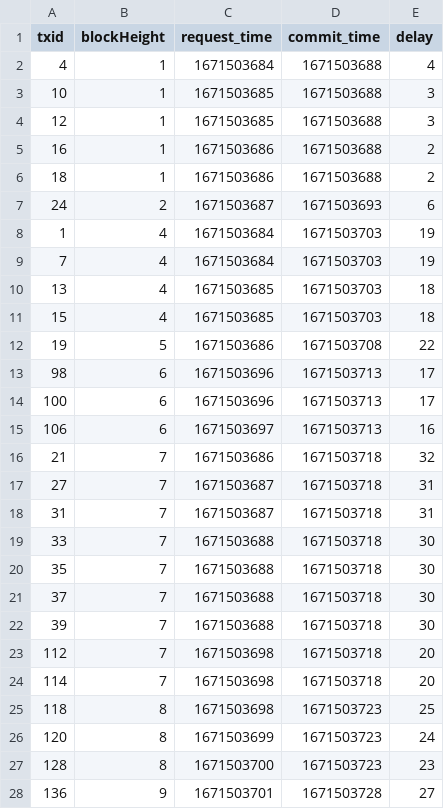
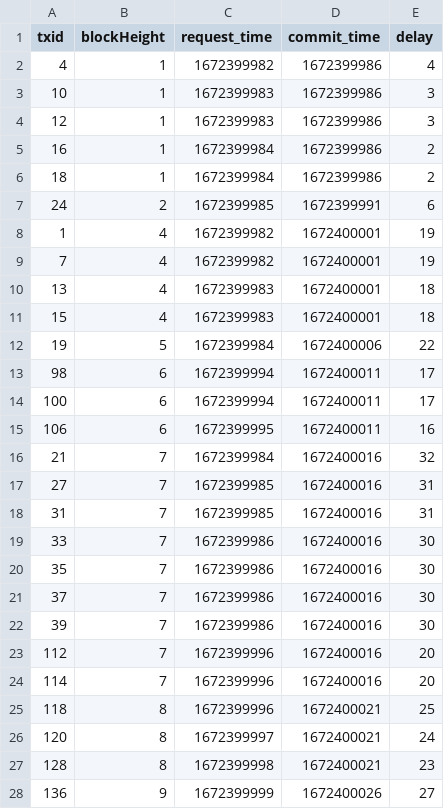
Before and after one commit to ChenQinde/block-emulator, a CSV file: log/S0_transaction.csv, drawn as a sheet; only a part is shown; the diff covers the shown part only.

```diff
--- a/log/S0_transaction.csv
+++ b/log/S0_transaction.csv
@@ -1,28 +1,28 @@
 txid,blockHeight,request_time,commit_time,delay
-4,1,1671503684,1671503688,4
-10,1,1671503685,1671503688,3
-12,1,1671503685,1671503688,3
-16,1,1671503686,1671503688,2
-18,1,1671503686,1671503688,2
-24,2,1671503687,1671503693,6
-1,4,1671503684,1671503703,19
-7,4,1671503684,1671503703,19
-13,4,1671503685,1671503703,18
-15,4,1671503685,1671503703,18
-19,5,1671503686,1671503708,22
-98,6,1671503696,1671503713,17
-100,6,1671503696,1671503713,17
-106,6,1671503697,1671503713,16
-21,7,1671503686,1671503718,32
-27,7,1671503687,1671503718,31
-31,7,1671503687,1671503718,31
-33,7,1671503688,1671503718,30
-35,7,1671503688,1671503718,30
-37,7,1671503688,1671503718,30
-39,7,1671503688,1671503718,30
-112,7,1671503698,1671503718,20
-114,7,1671503698,1671503718,20
-118,8,1671503698,1671503723,25
-120,8,1671503699,1671503723,24
-128,8,1671503700,1671503723,23
-136,9,1671503701,1671503728,27
+4,1,1672399982,1672399986,4
+10,1,1672399983,1672399986,3
+12,1,1672399983,1672399986,3
+16,1,1672399984,1672399986,2
+18,1,1672399984,1672399986,2
+24,2,1672399985,1672399991,6
+1,4,1672399982,1672400001,19
+7,4,1672399982,1672400001,19
+13,4,1672399983,1672400001,18
+15,4,1672399983,1672400001,18
+19,5,1672399984,1672400006,22
+98,6,1672399994,1672400011,17
+100,6,1672399994,1672400011,17
+106,6,1672399995,1672400011,16
+21,7,1672399984,1672400016,32
+27,7,1672399985,1672400016,31
+31,7,1672399985,1672400016,31
+33,7,1672399986,1672400016,30
+35,7,1672399986,1672400016,30
+37,7,1672399986,1672400016,30
+39,7,1672399986,1672400016,30
+112,7,1672399996,1672400016,20
+114,7,1672399996,1672400016,20
+118,8,1672399996,1672400021,25
+120,8,1672399997,1672400021,24
+128,8,1672399998,1672400021,23
+136,9,1672399999,1672400026,27
```
Also changed, not shown: 130 edited cells elsewhere in this file, log/S0_block.csv, log/S0_queue_length.csv, 22 other files.
